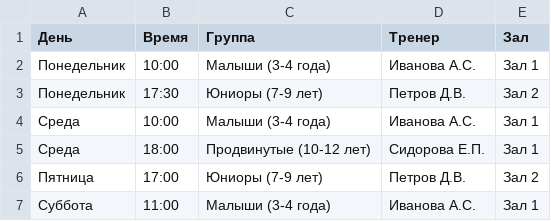
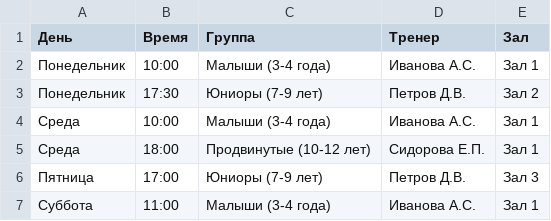
Before and after one commit to kolyaoleg-lang/aquakids-schedule, a CSV file: raspisanie.csv, drawn as a sheet.

Commit message:
Update raspisanie.csv

```diff
--- a/raspisanie.csv
+++ b/raspisanie.csv
@@ -5,3 +5,3 @@
 Среда,18:00,Продвинутые (10-12 лет),Сидорова Е.П.,Зал 1
-Пятница,17:00,Юниоры (7-9 лет),Петров Д.В.,Зал 2
+Пятница,17:00,Юниоры (7-9 лет),Петров Д.В.,Зал 3
 Суббота,11:00,Малыши (3-4 года),Иванова А.С.,Зал 1
```
